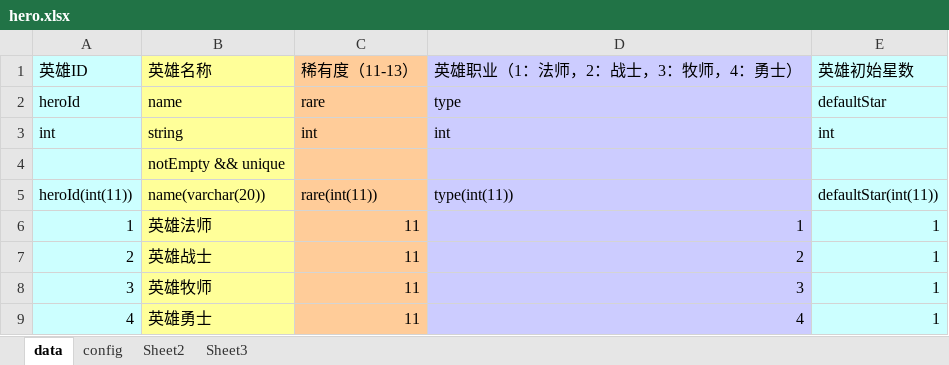
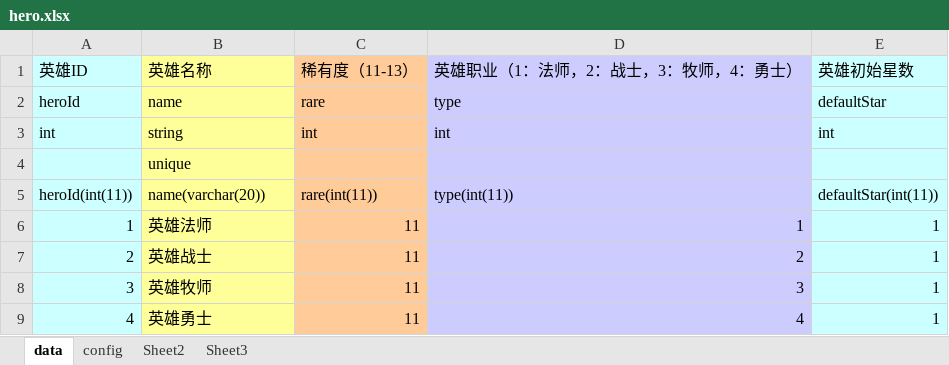
Before and after one commit to zhangqi-ulua/XlsxToLua, an Excel workbook: MySQLToExcel/bin/Debug/ExportExcel/hero.xlsx, sheet data, drawn as a sheet; values as stored, in another font and other column widths than the file's, no borders; the diff names each change by its address in the sheet, - before the commit and + after, or states it on an @@ line.

```diff
--- a/MySQLToExcel/bin/Debug/ExportExcel/hero.xlsx (sheet data)
+++ b/MySQLToExcel/bin/Debug/ExportExcel/hero.xlsx (sheet data)
-B4: notEmpty && unique
+B4: unique
```
Also changed, not shown: MySQLToExcel/bin/Debug/ExportExcel/hero_equipment.xlsx, MySQLToExcel/bin/Debug/ExportExcel/prop.xlsx, 53 other files.
